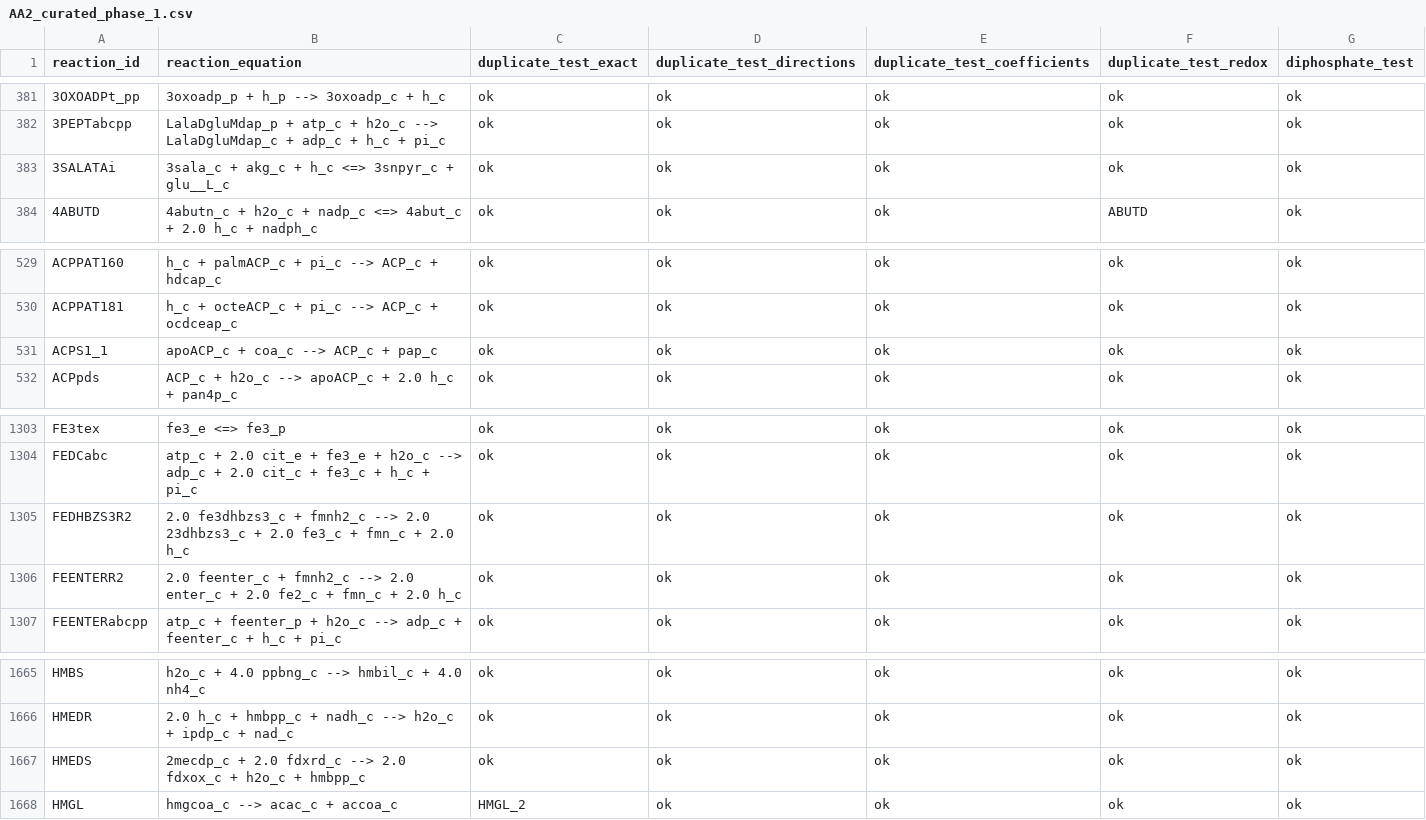
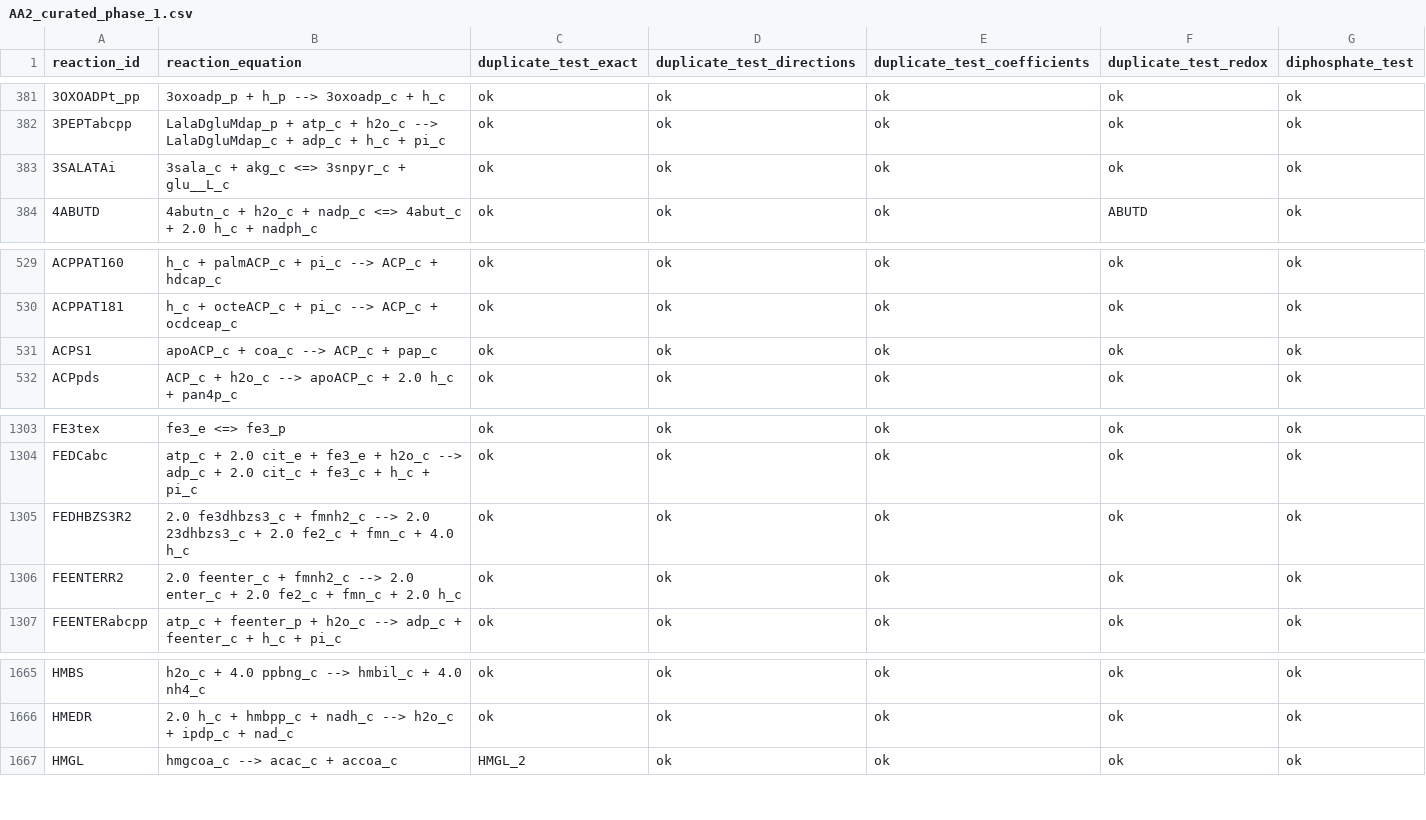
Before and after one commit to lisa-schoenherr/Analysis_C7_maize_syncom, a CSV file: Scripts/Frowin/macaw_csv/AA2_curated_phase_1.csv, drawn as a sheet; only a part is shown, gaps mark what is left out; the diff names each change by its address in the sheet, - before the commit and + after, or states it on an @@ line.

```diff
--- a/Scripts/Frowin/macaw_csv/AA2_curated_phase_1.csv
+++ b/Scripts/Frowin/macaw_csv/AA2_curated_phase_1.csv
-B383 (reaction_equation): 3sala_c + akg_c + h_c <=> 3snpyr_c + glu__L_c
+B383 (reaction_equation): 3sala_c + akg_c <=> 3snpyr_c + glu__L_c
-A531 (reaction_id): ACPS1_1
+A531 (reaction_id): ACPS1
-B1305 (reaction_equation): …+ 2.0 fe3_c + fmn_c + 2.0 h_c
+B1305 (reaction_equation): …+ 2.0 fe2_c + fmn_c + 4.0 h_c
-row 1667: HMEDS | 2mecdp_c + 2.0 fdxrd_c --> 2.0 fdxox_c + h2o_c + hmbpp_c | ok | ok | ok | ok | ok
```
Also changed, not shown: Scripts/Frowin/macaw_csv/AA3_curated_phase_1.csv, Scripts/Frowin/macaw_csv/AA4_curated_phase_1.csv, 25 other files.
